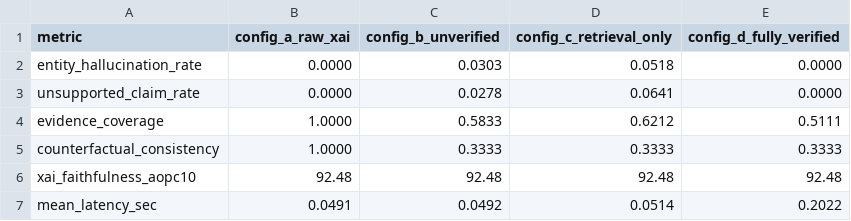
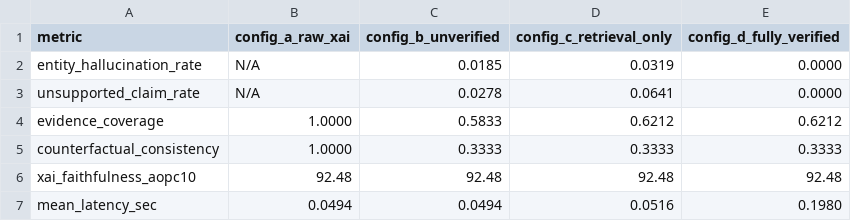
Before and after one commit to nandv2007/PAADU-XAI-Hallucination, a CSV file: COMPARISON_SUMMARY.csv, drawn as a sheet.

```diff
--- a/COMPARISON_SUMMARY.csv
+++ b/COMPARISON_SUMMARY.csv
@@ -1,7 +1,7 @@
 metric,config_a_raw_xai,config_b_unverified,config_c_retrieval_only,config_d_fully_verified
-entity_hallucination_rate,0.0000,0.0303,0.0518,0.0000
-unsupported_claim_rate,0.0000,0.0278,0.0641,0.0000
-evidence_coverage,1.0000,0.5833,0.6212,0.5111
+entity_hallucination_rate,N/A,0.0185,0.0319,0.0000
+unsupported_claim_rate,N/A,0.0278,0.0641,0.0000
+evidence_coverage,1.0000,0.5833,0.6212,0.6212
 counterfactual_consistency,1.0000,0.3333,0.3333,0.3333
 xai_faithfulness_aopc10,92.48,92.48,92.48,92.48
-mean_latency_sec,0.0491,0.0492,0.0514,0.2022
+mean_latency_sec,0.0494,0.0494,0.0516,0.1980
```
Also changed, not shown: BASELINE_COMPARISON.csv, external_evaluation/integrity/SOURCE_HASHES_BEFORE_AFTER.csv, 36 other files.
